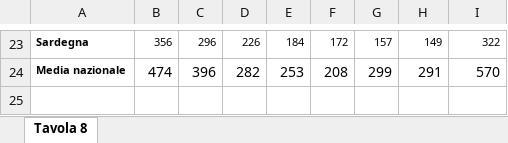
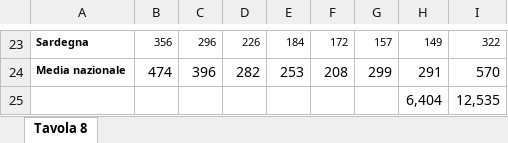
Before and after one commit to maria-natale/Progetto_SAD, an Excel workbook: Progetto_SAD/utenti_per_regione_e_anno.xlsx, sheet Tavola 8, drawn as a sheet; only a part is shown, gaps mark what is left out; values as stored, in another font and other column widths than the file's, no borders; the diff names each change by its address in the sheet, - before the commit and + after, or states it on an @@ line.

```diff
--- a/Progetto_SAD/utenti_per_regione_e_anno.xlsx (sheet Tavola 8)
+++ b/Progetto_SAD/utenti_per_regione_e_anno.xlsx (sheet Tavola 8)
+row 25:  |  |  |  |  |  |  | 6,404 | 12,535
```
Also changed, not shown: 11 other files.
